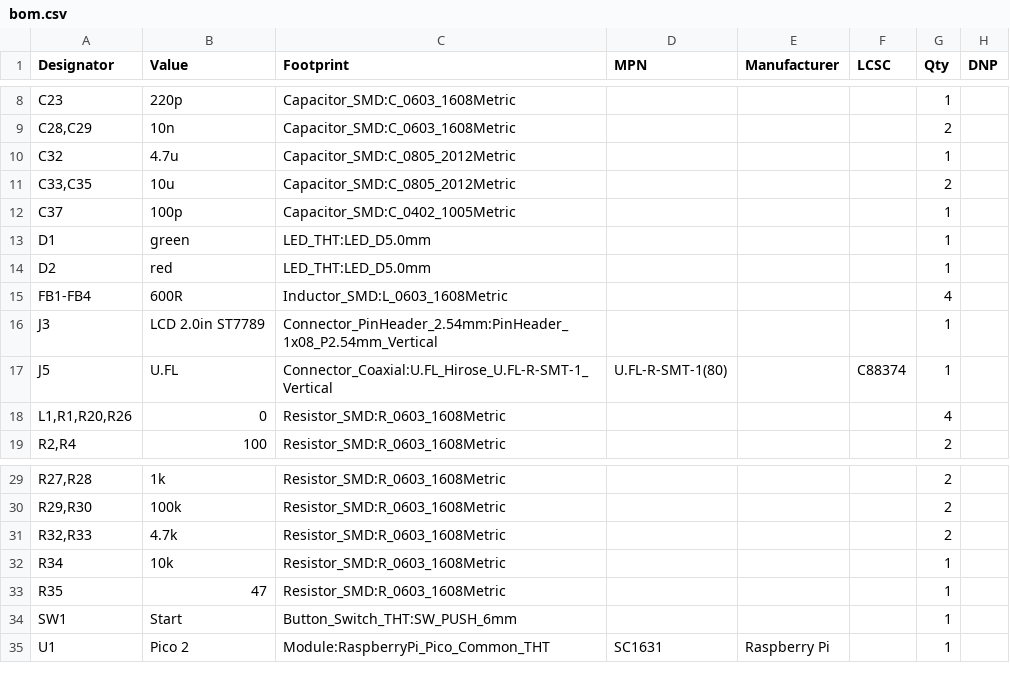
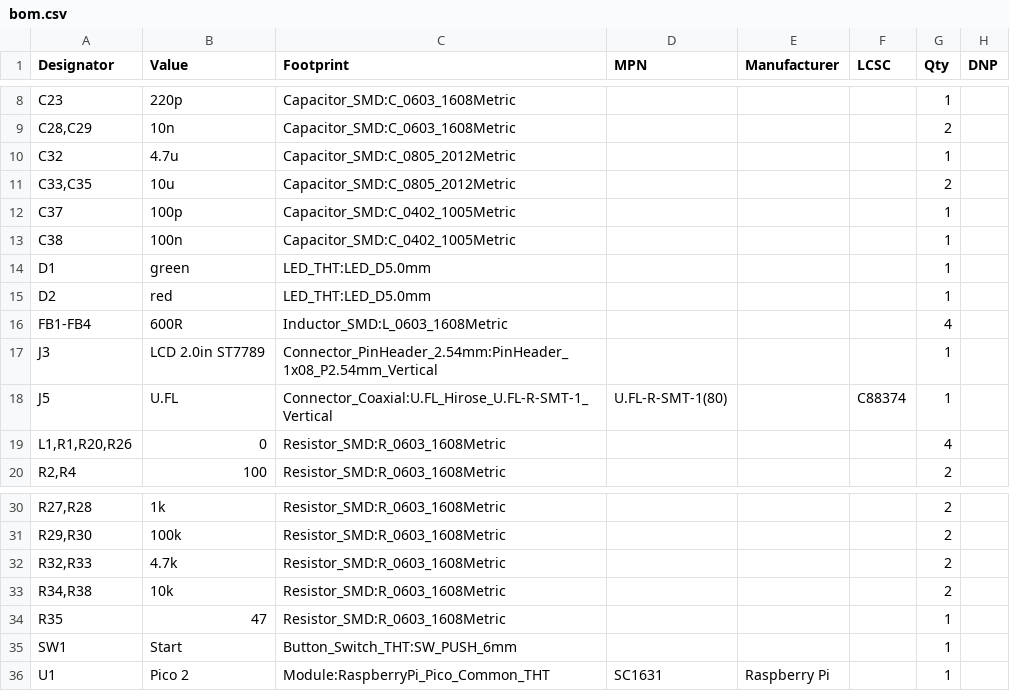
Before and after one commit to KarpelesLab/ledger_implant_detector, a CSV file: hardware/integrated/fab/bom.csv, drawn as a sheet; only a part is shown, gaps mark what is left out.

```diff
--- a/hardware/integrated/fab/bom.csv
+++ b/hardware/integrated/fab/bom.csv
@@ -12,2 +12,3 @@
 "C37","100p","Capacitor_SMD:C_0402_1005Metric","","","","1",""
+"C38","100n","Capacitor_SMD:C_0402_1005Metric","","","","1",""
 "D1","green","LED_THT:LED_D5.0mm","","","","1",""
@@ -31,3 +32,3 @@
 "R32,R33","4.7k","Resistor_SMD:R_0603_1608Metric","","","","2",""
-"R34","10k","Resistor_SMD:R_0603_1608Metric","","","","1",""
+"R34,R38","10k","Resistor_SMD:R_0603_1608Metric","","","","2",""
 "R35","47","Resistor_SMD:R_0603_1608Metric","","","","1",""
```
Also changed, not shown: hardware/integrated/fab/bom_jlc.csv, hardware/integrated/fab/cpl_jlc.csv, 30 other files.
